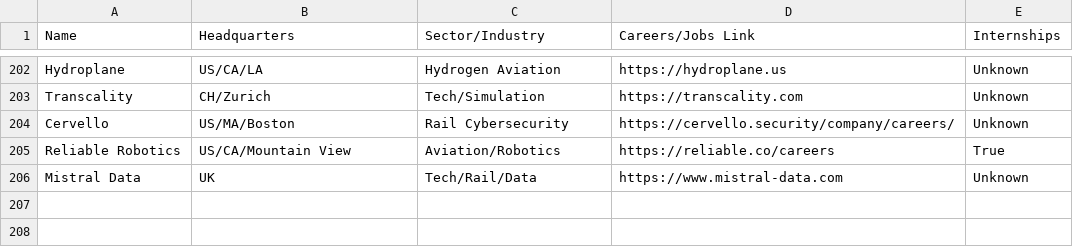
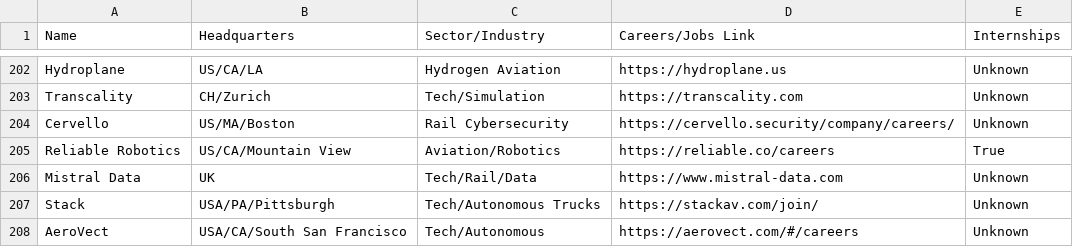
Before and after one commit to davidbailey/tum, a CSV file: companies.csv, drawn as a sheet; only a part is shown, gaps mark what is left out; the diff names each change by its address in the sheet, - before the commit and + after, or states it on an @@ line.

Commit message:
Update companies.csv

```diff
--- a/companies.csv
+++ b/companies.csv
+row 207: Stack | USA/PA/Pittsburgh | Tech/Autonomous Trucks | https://stackav.com/join/ | Unknown
+row 208: AeroVect | USA/CA/South San Francisco | Tech/Autonomous | https://aerovect.com/#/careers | Unknown
```
